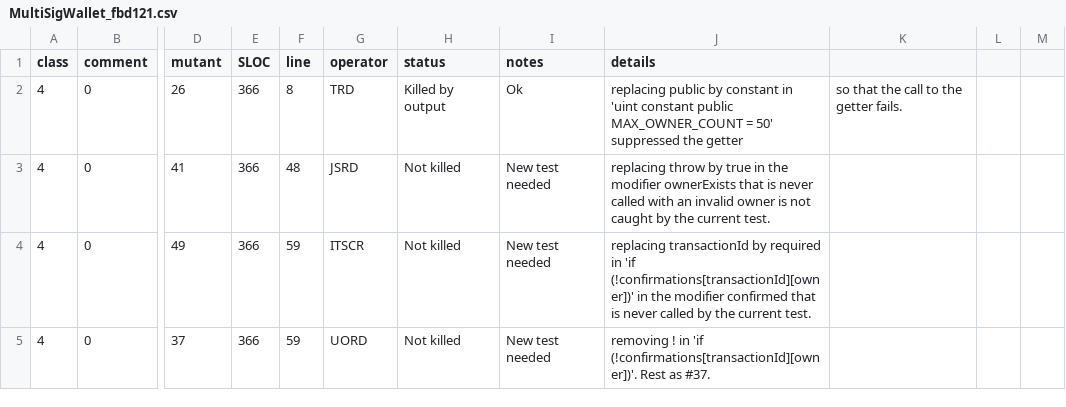
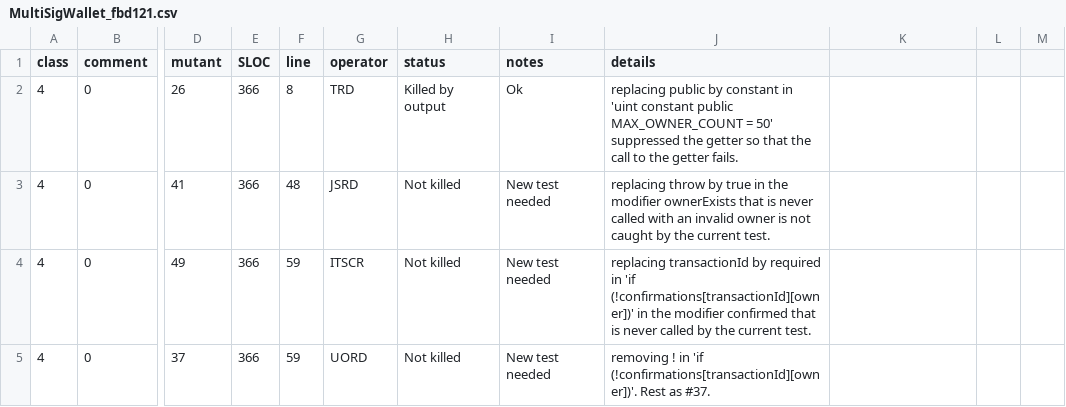
Before and after one commit to pieterhartel/Mutation-at-scale, a CSV file: MultiSigWallet_fbd121.csv, drawn as a sheet; only a part is shown, gaps mark what is left out; the diff names each change by its address in the sheet, - before the commit and + after, or states it on an @@ line.

Commit message:
Update MultiSigWallet_fbd121.csv

```diff
--- a/MultiSigWallet_fbd121.csv
+++ b/MultiSigWallet_fbd121.csv
-J2 (details): …the getter
+J2 (details): …the getter so that the call to the getter fails.
-K2: so that the call to the getter fails.
+K2: (empty)
```
